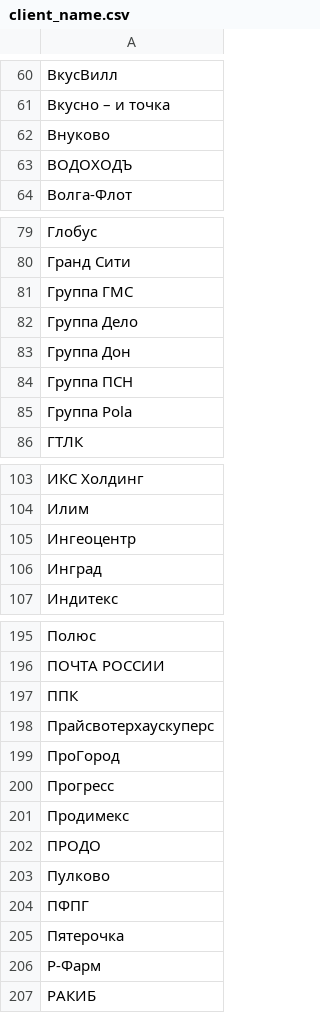
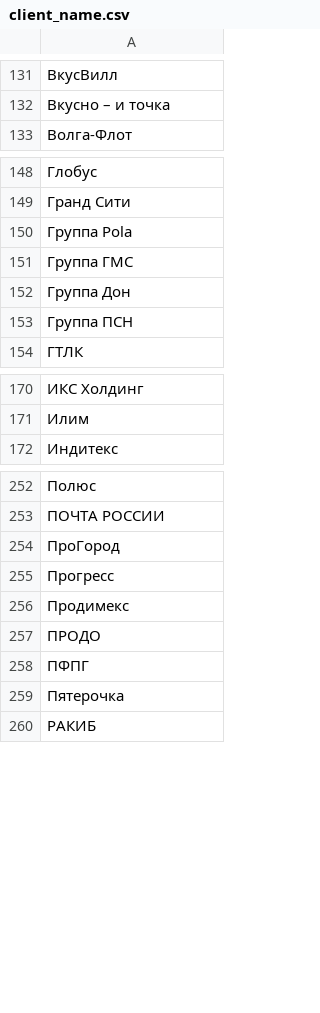
Before and after one commit to freekode1ko/FinGigaChat, a CSV file: data/client_name.csv, drawn as a sheet; only a part is shown, gaps mark what is left out; the diff covers the shown part only.

```diff
--- a/data/client_name.csv
+++ b/data/client_name.csv
@@ -61,4 +132,2 @@
 Вкусно – и точка
-Внуково
-ВОДОХОДЪ
 Волга-Флот
@@ -80,7 +149,6 @@
 Гранд Сити
+Группа Pola
 Группа ГМС
-Группа Дело
 Группа Дон
 Группа ПСН
-Группа Pola
 ГТЛК
@@ -104,4 +171,2 @@
 Илим
-Ингеоцентр
-Инград
 Индитекс
@@ -196,4 +253,2 @@
 ПОЧТА РОССИИ
-ППК
-Прайсвотерхаускуперс
 ПроГород
@@ -202,6 +257,4 @@
 ПРОДО
-Пулково
 ПФПГ
 Пятерочка
-Р-Фарм
 РАКИБ
```
Also changed, not shown: 2 added rows, 29 removed rows, 72 moved rows and 3 edited cells elsewhere in this file, 5 other files.
